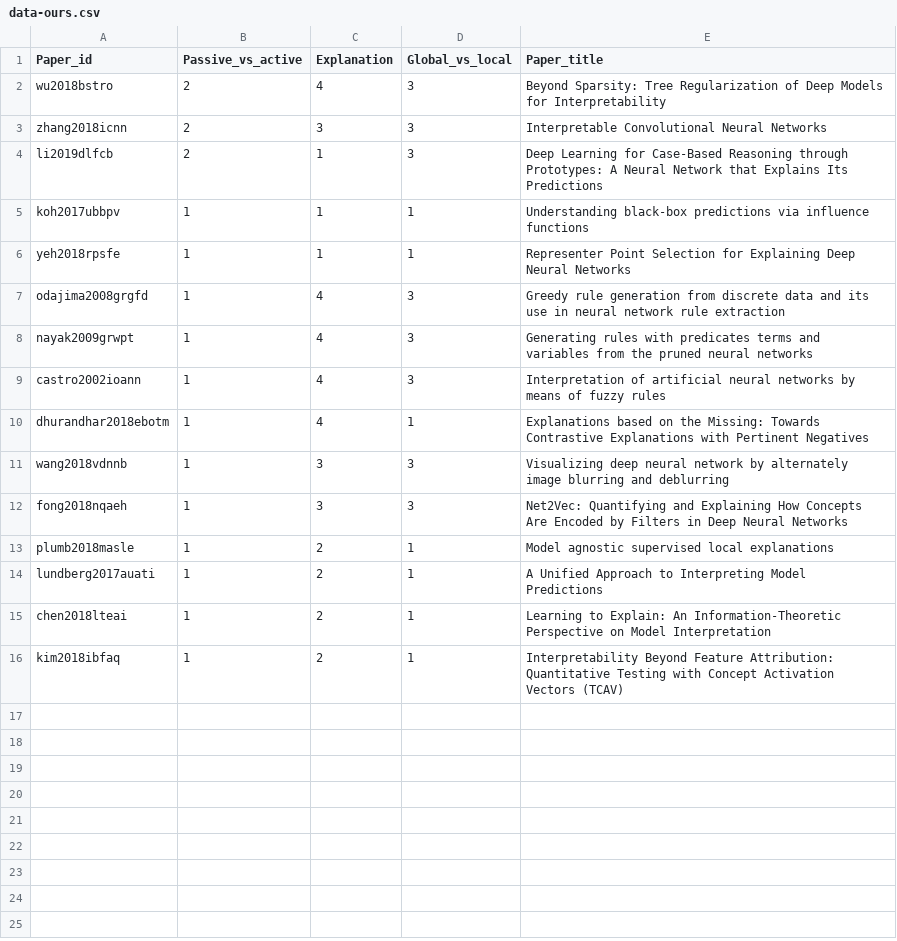
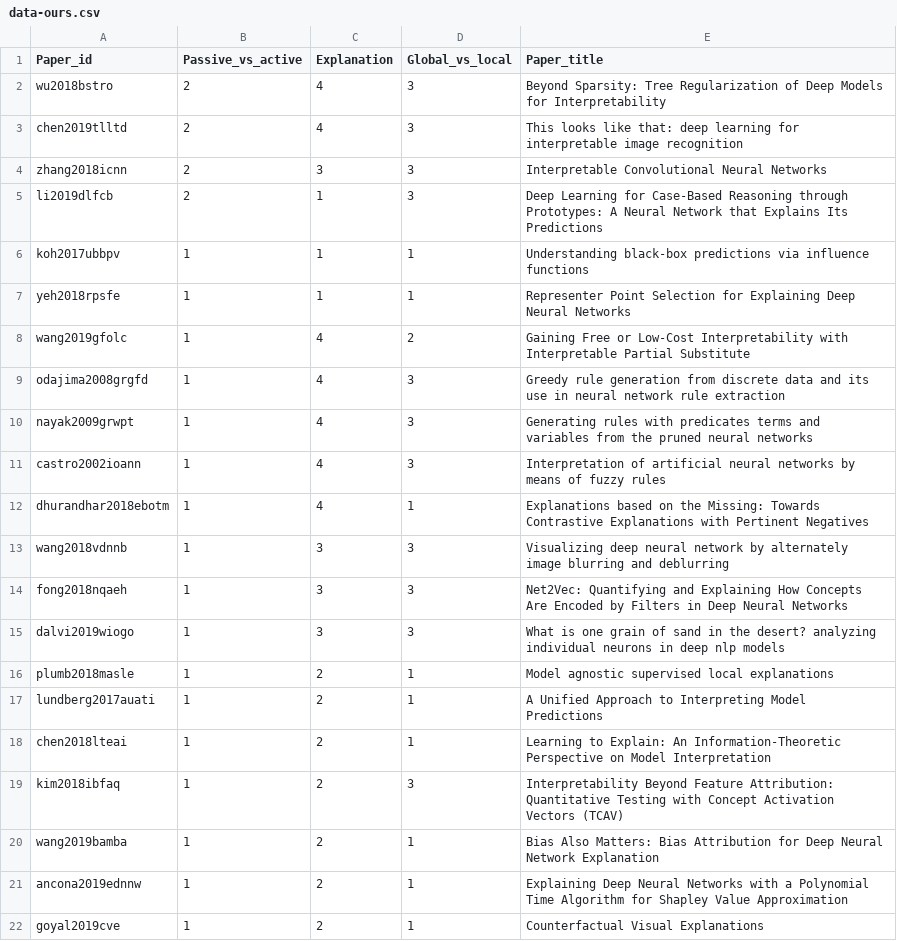
Before and after one commit to yzhang-gh/tmp-data, a CSV file: data-ours.csv, drawn as a sheet.

Commit message:
add papers

```diff
--- a/data-ours.csv
+++ b/data-ours.csv
@@ -2,2 +2,3 @@ Paper_id,Passive_vs_active,Explanation,Global_vs_local,Paper_title
 wu2018bstro,2,4,3,Beyond Sparsity: Tree Regularization of Deep Models for Interpretability
+chen2019tlltd,2,4,3,This looks like that: deep learning for interpretable image recognition
 zhang2018icnn,2,3,3,Interpretable Convolutional Neural Networks
@@ -6,2 +7,3 @@ koh2017ubbpv,1,1,1,Understanding black-box predictions via influence functions
 yeh2018rpsfe,1,1,1,Representer Point Selection for Explaining Deep Neural Networks
+wang2019gfolc,1,4,2,Gaining Free or Low-Cost Interpretability with Interpretable Partial Substitute
 odajima2008grgfd,1,4,3,Greedy rule generation from discrete data and its use in neural network rule extraction
@@ -12,2 +14,3 @@ wang2018vdnnb,1,3,3,Visualizing deep neural network by alternately image blurrin
 fong2018nqaeh,1,3,3,Net2Vec: Quantifying and Explaining How Concepts Are Encoded by Filters in Deep Neural Networks
+dalvi2019wiogo,1,3,3,What is one grain of sand in the desert? analyzing individual neurons in deep nlp models
 plumb2018masle,1,2,1,Model agnostic supervised local explanations
@@ -15,2 +18,5 @@ lundberg2017auati,1,2,1,A Unified Approach to Interpreting Model Predictions
 chen2018lteai,1,2,1,Learning to Explain: An Information-Theoretic Perspective on Model Interpretation
-kim2018ibfaq,1,2,1,Interpretability Beyond Feature Attribution: Quantitative Testing with Concept Activation Vectors (TCAV)
+kim2018ibfaq,1,2,3,Interpretability Beyond Feature Attribution: Quantitative Testing with Concept Activation Vectors (TCAV)
+wang2019bamba,1,2,1,Bias Also Matters: Bias Attribution for Deep Neural Network Explanation
+ancona2019ednnw,1,2,1,Explaining Deep Neural Networks with a Polynomial Time Algorithm for Shapley Value Approximation
+goyal2019cve,1,2,1,Counterfactual Visual Explanations
```
